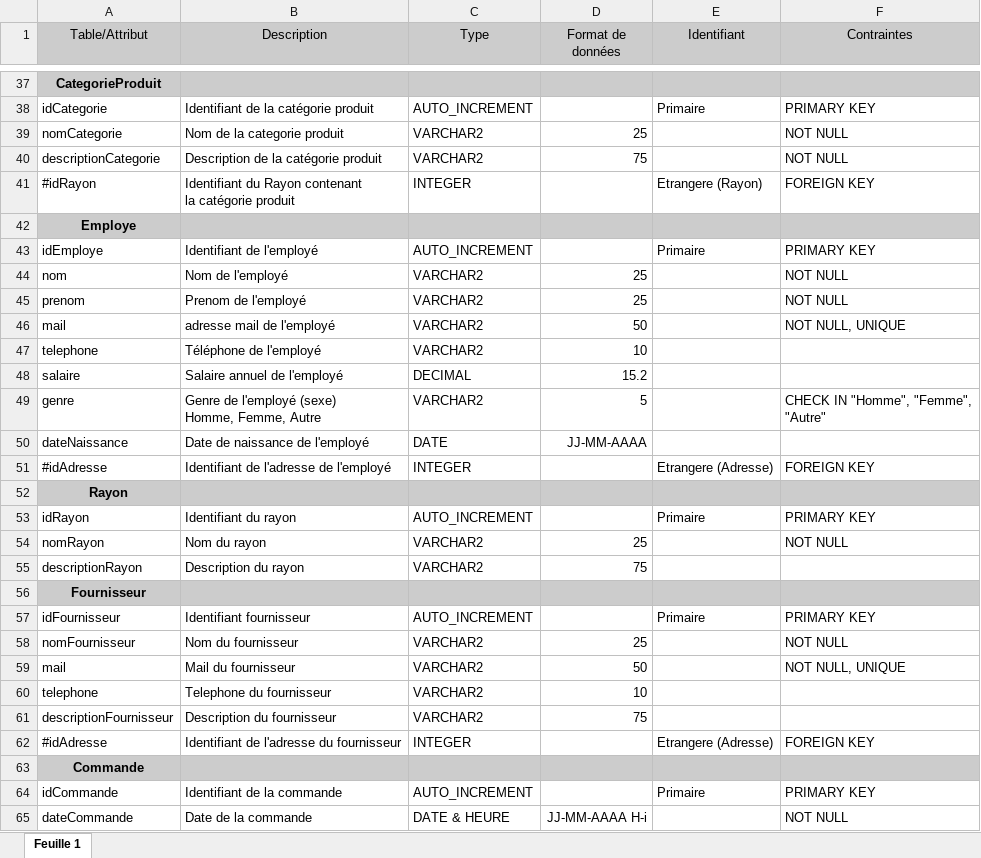
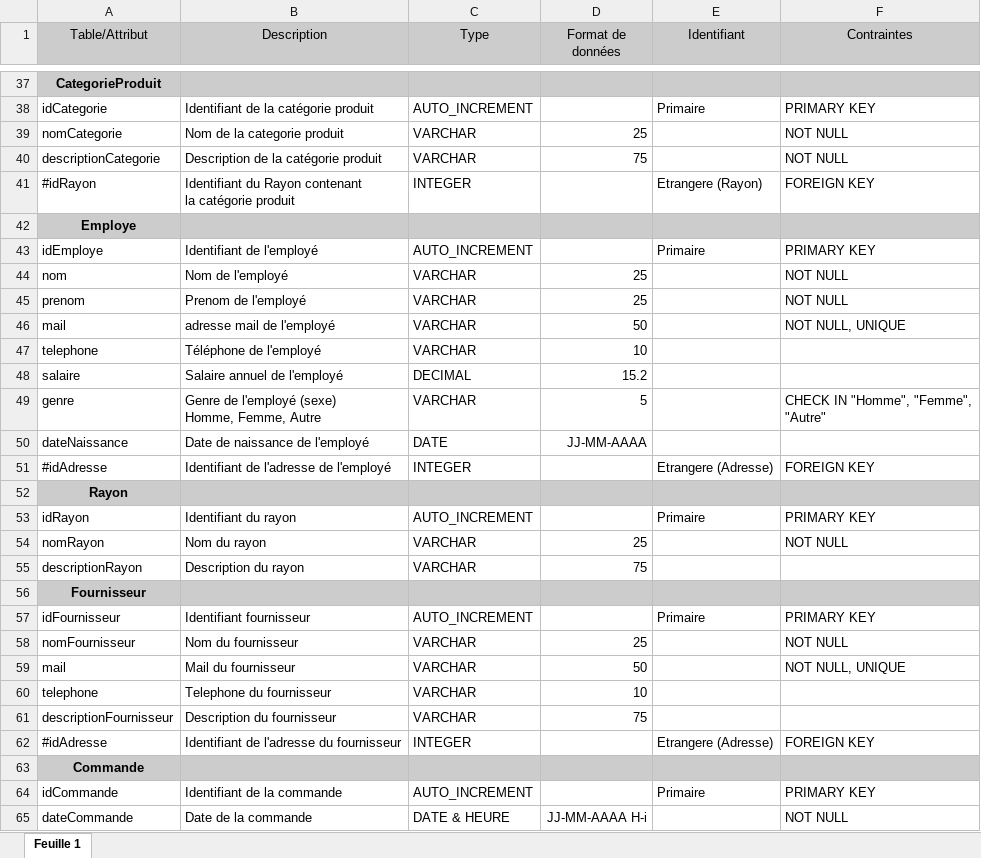
Before and after one commit to BordyV/Projet_BDD_L3_MIAGE, an Excel workbook: 2-Spécification, Analyse et conception/Dictionnaire_de_données_BDD_Supermarche.xlsx, sheet Feuille 1, drawn as a sheet; only a part is shown, gaps mark what is left out; values as stored, in another font and other column widths than the file's, no borders; the diff covers the shown part only; the diff names each change by its address in the sheet, - before the commit and + after, or states it on an @@ line.

Commit message:
Mise à jour dictionnaire de donnée

```diff
--- a/2-Spécification, Analyse et conception/Dictionnaire_de_données_BDD_Supermarche.xlsx (sheet Feuille 1)
+++ b/2-Spécification, Analyse et conception/Dictionnaire_de_données_BDD_Supermarche.xlsx (sheet Feuille 1)
-C39:C40 (Type): VARCHAR2
+C39:C40 (Type): VARCHAR
-C44:C47 (Type): VARCHAR2
+C44:C47 (Type): VARCHAR
-C49 (Type): VARCHAR2
+C49 (Type): VARCHAR
-C54:C55 (Type): VARCHAR2
+C54:C55 (Type): VARCHAR
-C58:C61 (Type): VARCHAR2
+C58:C61 (Type): VARCHAR
```
Also changed, not shown: 13 edited cells elsewhere in this sheet, 1 other file.
